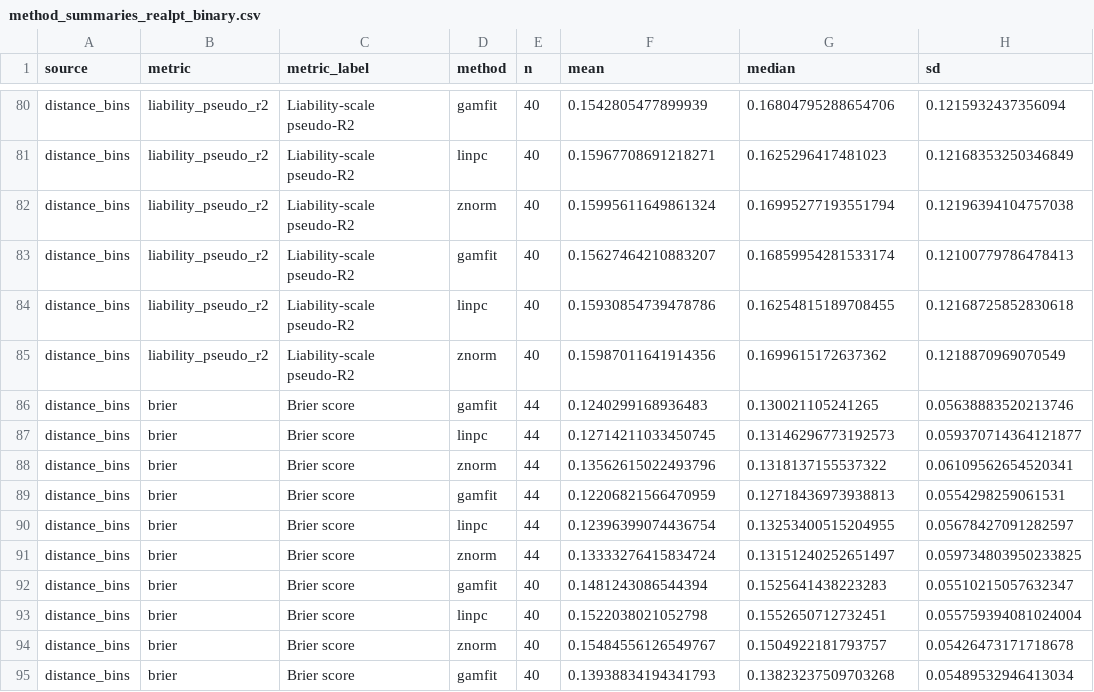
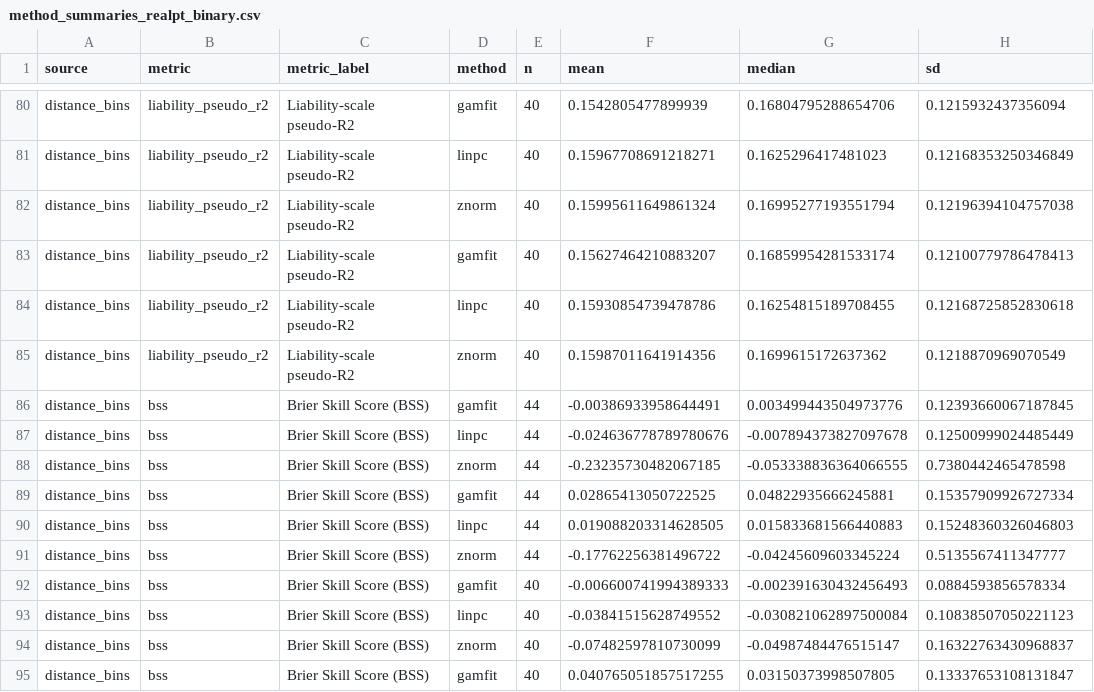
Before and after one commit to SauersML/gnomon, a CSV file: sims/results_hpc/ancestry_calibration/reports/method_summaries_realpt_binary.csv, drawn as a sheet; only a part is shown, gaps mark what is left out; the diff covers the shown part only; the diff names each change by its address in the sheet, - before the commit and + after, or states it on an @@ line.

```diff
--- a/sims/results_hpc/ancestry_calibration/reports/method_summaries_realpt_binary.csv
+++ b/sims/results_hpc/ancestry_calibration/reports/method_summaries_realpt_binary.csv
-B86:B95 (metric): brier
+B86:B95 (metric): bss
-C86:C95 (metric_label): Brier score
+C86:C95 (metric_label): Brier Skill Score (BSS)
-F86 (mean): 0.1240299168936483
+F86 (mean): -0.00386933958644491
-G86 (median): 0.130021105241265
+G86 (median): 0.003499443504973776
-H86 (sd): 0.05638883520213746
+H86 (sd): 0.12393660067187845
-F87 (mean): 0.12714211033450745
+F87 (mean): -0.024636778789780676
-G87 (median): 0.13146296773192573
+G87 (median): -0.007894373827097678
-H87 (sd): 0.059370714364121877
+H87 (sd): 0.12500999024485449
-F88 (mean): 0.13562615022493796
+F88 (mean): -0.23235730482067185
-G88 (median): 0.1318137155537322
+G88 (median): -0.053338836364066555
-H88 (sd): 0.06109562654520341
+H88 (sd): 0.7380442465478598
-F89 (mean): 0.12206821566470959
+F89 (mean): 0.02865413050722525
-G89 (median): 0.12718436973938813
+G89 (median): 0.04822935666245881
-H89 (sd): 0.0554298259061531
+H89 (sd): 0.15357909926727334
-F90 (mean): 0.12396399074436754
+F90 (mean): 0.019088203314628505
-G90 (median): 0.13253400515204955
+G90 (median): 0.015833681566440883
-H90 (sd): 0.05678427091282597
+H90 (sd): 0.15248360326046803
-F91 (mean): 0.13333276415834724
+F91 (mean): -0.17762256381496722
-G91 (median): 0.13151240252651497
+G91 (median): -0.04245609603345224
-H91 (sd): 0.059734803950233825
+H91 (sd): 0.5135567411347777
-F92 (mean): 0.1481243086544394
+F92 (mean): -0.006600741994389333
-G92 (median): 0.1525641438223283
+G92 (median): -0.002391630432456493
-H92 (sd): 0.05510215057632347
+H92 (sd): 0.0884593856578334
-F93 (mean): 0.1522038021052798
+F93 (mean): -0.03841515628749552
-G93 (median): 0.1552650712732451
+G93 (median): -0.030821062897500084
-H93 (sd): 0.055759394081024004
+H93 (sd): 0.10838507050221123
-F94 (mean): 0.15484556126549767
+F94 (mean): -0.07482597810730099
-G94 (median): 0.1504922181793757
+G94 (median): -0.04987484476515147
-H94 (sd): 0.05426473171718678
+H94 (sd): 0.16322763430968837
-F95 (mean): 0.13938834194341793
+F95 (mean): 0.040765051857517255
-G95 (median): 0.13823237509703268
+G95 (median): 0.03150373998507805
-H95 (sd): 0.05489532946413034
+H95 (sd): 0.13337653108131847
```
Also changed, not shown: 70 edited cells elsewhere in this file, sims/results_hpc/ancestry_calibration/reports/significance_tests_realpt_binary.csv, 4 other files.
